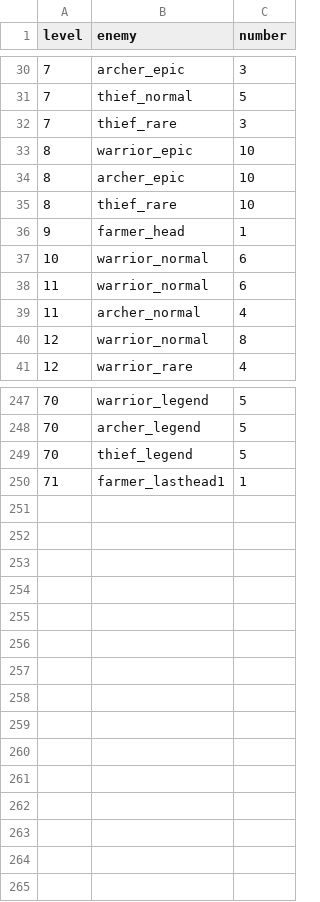
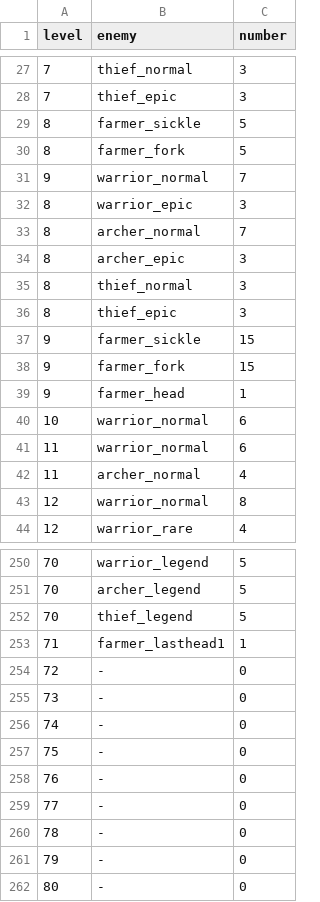
Before and after one commit to kio972/Project_DefenceMaking, a CSV file: Assets/Resources/Data/waveData.csv, drawn as a sheet; only a part is shown, gaps mark what is left out; the diff covers the shown part only.

```diff
--- a/Assets/Resources/Data/waveData.csv
+++ b/Assets/Resources/Data/waveData.csv
@@ -30,7 +27,13 @@ level,enemy,number
-7,archer_epic,3
-7,thief_normal,5
-7,thief_rare,3
-8,warrior_epic,10
-8,archer_epic,10
-8,thief_rare,10
+7,thief_normal,3
+7,thief_epic,3
+8,farmer_sickle,5
+8,farmer_fork,5
+9,warrior_normal,7
+8,warrior_epic,3
+8,archer_normal,7
+8,archer_epic,3
+8,thief_normal,3
+8,thief_epic,3
+9,farmer_sickle,15
+9,farmer_fork,15
 9,farmer_head,1
@@ -250 +253,10 @@ level,enemy,number
 71,farmer_lasthead1,1
+72,-,0
+73,-,0
+74,-,0
+75,-,0
+76,-,0
+77,-,0
+78,-,0
+79,-,0
+80,-,0
```
Also changed, not shown: 3 added rows, 6 removed rows and 27 edited cells elsewhere in this file, Assets/Resources/Data/battlerTable.csv, Assets/Resources/Data/languageData.csv, 3 other files.
